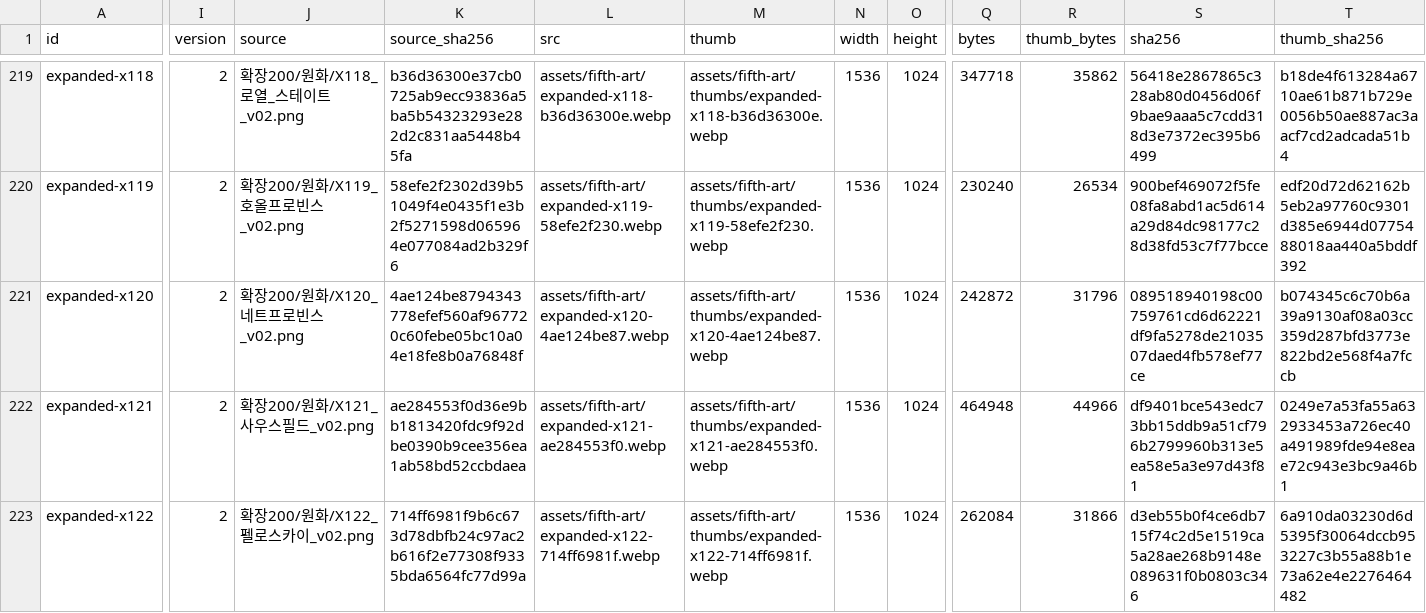
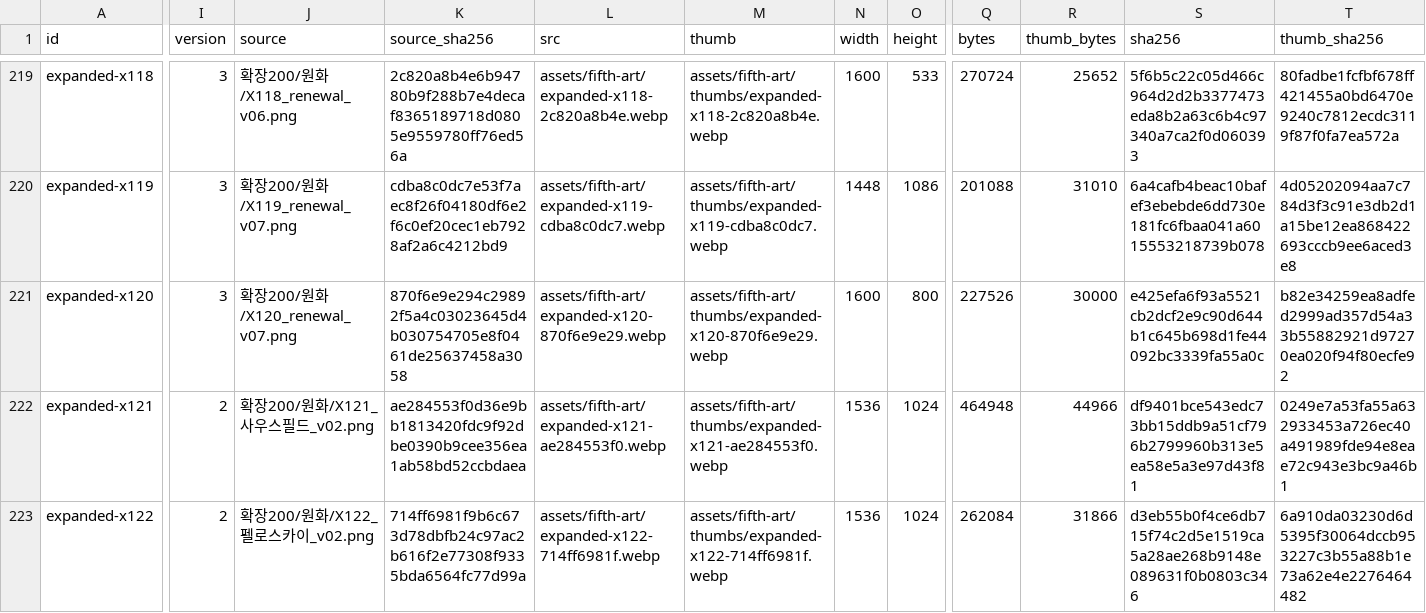
Before and after one commit to whtdrgongmail/MEJEwiki, a CSV file: fewk/assets/fifth-art/web-image-info.csv, drawn as a sheet; only a part is shown, gaps mark what is left out; the diff covers the shown part only; the diff names each change by its address in the sheet, - before the commit and + after, or states it on an @@ line.

Commit message:
Renew FEWK city and industrial life in cel style (batch32)

```diff
--- a/fewk/assets/fifth-art/web-image-info.csv
+++ b/fewk/assets/fifth-art/web-image-info.csv
-I219:I221 (version): 2
+I219:I221 (version): 3
-J219 (source): 확장200/원화/X118_로열_스테이트_v02.png
+J219 (source): 확장200/원화/X118_renewal_v06.png
-K219 (source_sha256): b36d36300e37cb0725ab9ecc93836a5ba5b54323293e282d2c831aa5448b45fa
+K219 (source_sha256): 2c820a8b4e6b94780b9f288b7e4decaf8365189718d0805e9559780ff76ed56a
-L219 (src): assets/fifth-art/expanded-x118-b36d36300e.webp
+L219 (src): assets/fifth-art/expanded-x118-2c820a8b4e.webp
-M219 (thumb): assets/fifth-art/thumbs/expanded-x118-b36d36300e.webp
+M219 (thumb): assets/fifth-art/thumbs/expanded-x118-2c820a8b4e.webp
-N219 (width): 1536
+N219 (width): 1600
-O219 (height): 1024
+O219 (height): 533
-Q219 (bytes): 347718
+Q219 (bytes): 270724
-R219 (thumb_bytes): 35862
+R219 (thumb_bytes): 25652
-S219 (sha256): 56418e2867865c328ab80d0456d06f9bae9aaa5c7cdd318d3e7372ec395b6499
+S219 (sha256): 5f6b5c22c05d466c964d2d2b3377473eda8b2a63c6b4c97340a7ca2f0d060393
-T219 (thumb_sha256): b18de4f613284a6710ae61b871b729e0056b50ae887ac3aacf7cd2adcada51b4
+T219 (thumb_sha256): 80fadbe1fcfbf678ff421455a0bd6470e9240c7812ecdc3119f87f0fa7ea572a
-J220 (source): 확장200/원화/X119_호올프로빈스_v02.png
+J220 (source): 확장200/원화/X119_renewal_v07.png
-K220 (source_sha256): 58efe2f2302d39b51049f4e0435f1e3b2f5271598d065964e077084ad2b329f6
+K220 (source_sha256): cdba8c0dc7e53f7aec8f26f04180df6e2f6c0ef20cec1eb7928af2a6c4212bd9
-L220 (src): assets/fifth-art/expanded-x119-58efe2f230.webp
+L220 (src): assets/fifth-art/expanded-x119-cdba8c0dc7.webp
-M220 (thumb): assets/fifth-art/thumbs/expanded-x119-58efe2f230.webp
+M220 (thumb): assets/fifth-art/thumbs/expanded-x119-cdba8c0dc7.webp
-N220 (width): 1536
+N220 (width): 1448
-O220 (height): 1024
+O220 (height): 1086
-Q220 (bytes): 230240
+Q220 (bytes): 201088
-R220 (thumb_bytes): 26534
+R220 (thumb_bytes): 31010
-S220 (sha256): 900bef469072f5fe08fa8abd1ac5d614a29d84dc98177c28d38fd53c7f77bcce
+S220 (sha256): 6a4cafb4beac10bafef3ebebde6dd730e181fc6fbaa041a6015553218739b078
-T220 (thumb_sha256): edf20d72d62162b5eb2a97760c9301d385e6944d0775488018aa440a5bddf392
+T220 (thumb_sha256): 4d05202094aa7c784d3f3c91e3db2d1a15be12ea868422693cccb9ee6aced3e8
-J221 (source): 확장200/원화/X120_네트프로빈스_v02.png
+J221 (source): 확장200/원화/X120_renewal_v07.png
-K221 (source_sha256): 4ae124be8794343778efef560af967720c60febe05bc10a04e18fe8b0a76848f
+K221 (source_sha256): 870f6e9e294c29892f5a4c03023645d4b030754705e8f0461de25637458a3058
-L221 (src): assets/fifth-art/expanded-x120-4ae124be87.webp
+L221 (src): assets/fifth-art/expanded-x120-870f6e9e29.webp
-M221 (thumb): assets/fifth-art/thumbs/expanded-x120-4ae124be87.webp
+M221 (thumb): assets/fifth-art/thumbs/expanded-x120-870f6e9e29.webp
-N221 (width): 1536
+N221 (width): 1600
-O221 (height): 1024
+O221 (height): 800
-Q221 (bytes): 242872
+Q221 (bytes): 227526
-R221 (thumb_bytes): 31796
+R221 (thumb_bytes): 30000
-S221 (sha256): 089518940198c00759761cd6d62221df9fa5278de2103507daed4fb578ef77ce
+S221 (sha256): e425efa6f93a5521cb2dcf2e9c90d644b1c645b698d1fe44092bc3339fa55a0c
-T221 (thumb_sha256): b074345c6c70b6a39a9130af08a03cc359d287bfd3773e822bd2e568f4a7fccb
+T221 (thumb_sha256): b82e34259ea8adfed2999ad357d54a33b55882921d97270ea020f94f80ecfe92
```
Also changed, not shown: 31 edited cells elsewhere in this file, 13 other files.
